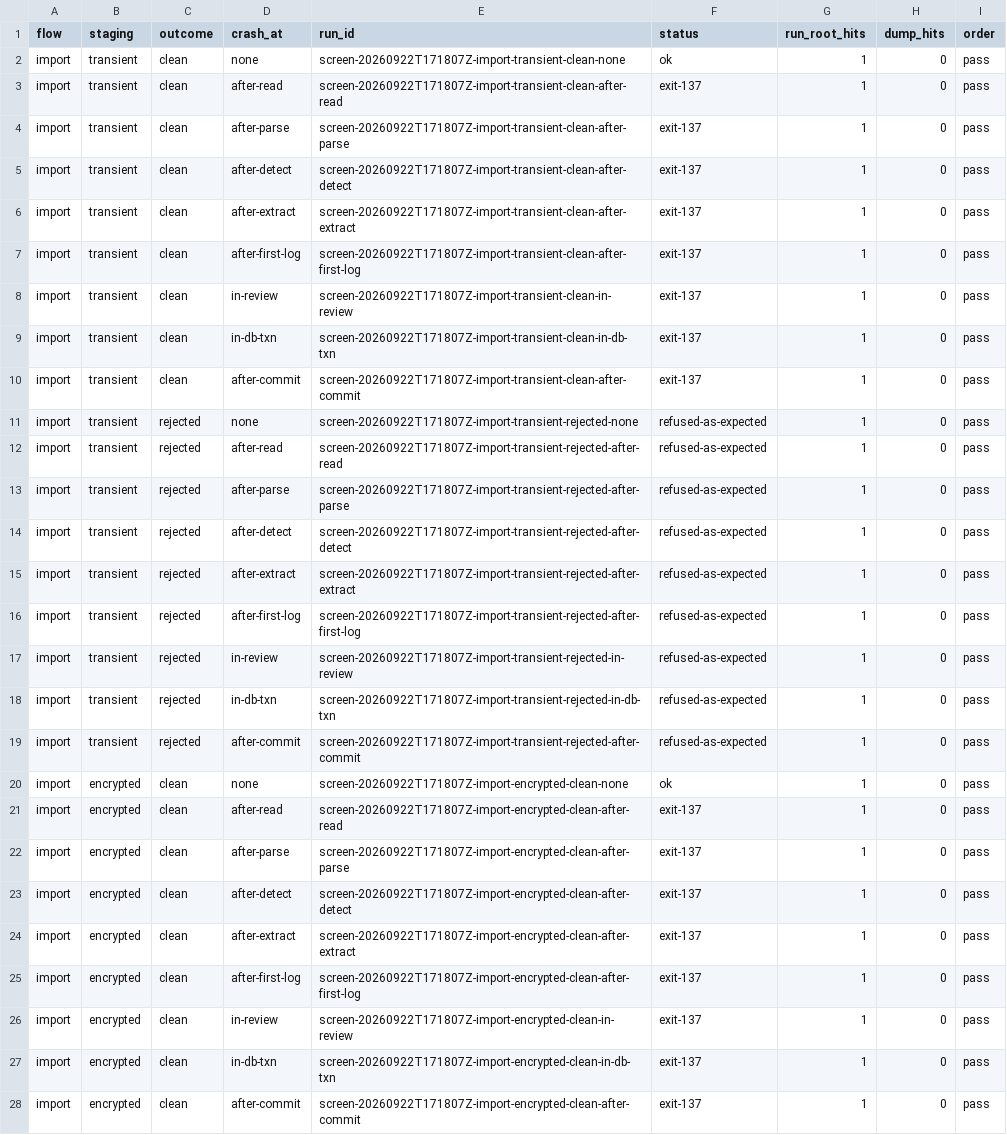
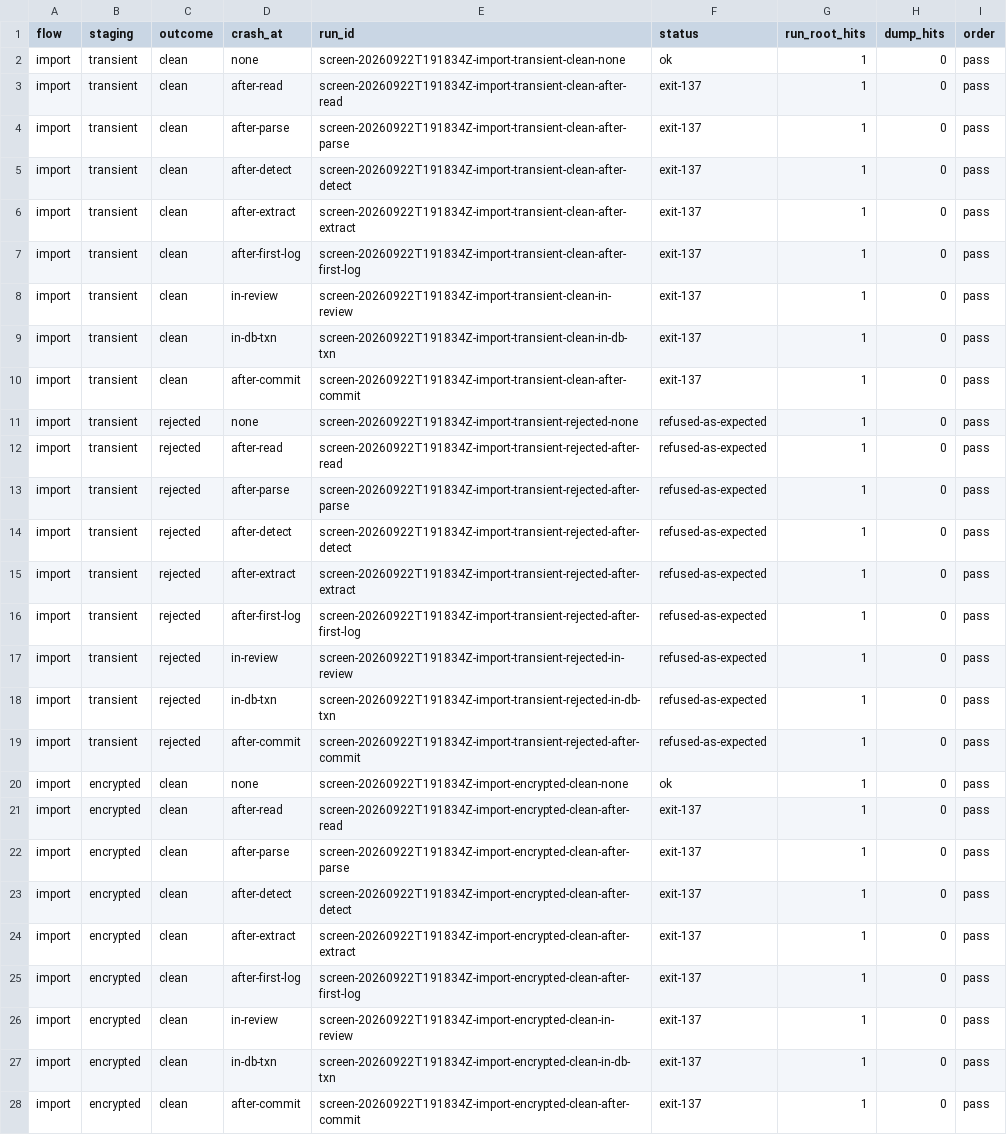
Before and after one commit to ginsys/bronzeward, a TSV file: experiments/e1-secret-ingress/evidence/screen-mark-suffix_key_token_secret.tsv, drawn as a sheet; only a part is shown; the diff covers the shown part only; the diff names each change by its address in the sheet, - before the commit and + after, or states it on an @@ line.

Commit message:
docs(e1): re-capture the evidence at the reviewed code and retract the compile-time claim
The matrix, both screens and the schema measurement were re-run on a fresh
fixture against cfb86b7, so every committed bundle now records the same commit
as both the fixture manifest and the code that produced it. The earlier
evidence came from code the review fixes changed on the success path — staging
now computes expiry on the server and takes claims with a guarded update — and
a report citing it would have described code that no longer exists.

Results: 24 of 24 bundles satisfy their expectations and the Talos digest is
unchanged across the matrix. Both screens are 72 of 72 and identical apart from
run identifiers. Schema detection is unchanged: recall 9/9, precision 9/10, and
the planted secret is missed and then caught by the mark. The persist-first
write-ahead-log counts moved by one (24 to 23, rollback 16 to 15), the dump
counts did not, and redact-after still leaves 8 in the log and 0 in the dump.
The closing residue bundle now also shows the controls' plaintext in the heap
file of parsed_index, named from pg_class while the fixture was up.

The report no longer says persisting plaintext is a compile error. The
sanitized type's constructor is exported and restricted by a call-site test,
which sections 3 and 6 now say plainly; 5.15 records the review that found it
and the claim it retracted, and section 8 recommends the compile-time version
for v1. Section 4.2 and section 7 state that import and drift adoption ran on
one input through one function, and section 7 that ownership and expiry were
not exercised under contention.

```diff
--- a/experiments/e1-secret-ingress/evidence/screen-mark-suffix_key_token_secret.tsv
+++ b/experiments/e1-secret-ingress/evidence/screen-mark-suffix_key_token_secret.tsv
-E2 (run_id): screen-20260922T171807Z-import-transient-clean-none
+E2 (run_id): screen-20260922T191834Z-import-transient-clean-none
-E3 (run_id): screen-20260922T171807Z-import-transient-clean-after-read
+E3 (run_id): screen-20260922T191834Z-import-transient-clean-after-read
-E4 (run_id): screen-20260922T171807Z-import-transient-clean-after-parse
+E4 (run_id): screen-20260922T191834Z-import-transient-clean-after-parse
-E5 (run_id): screen-20260922T171807Z-import-transient-clean-after-detect
+E5 (run_id): screen-20260922T191834Z-import-transient-clean-after-detect
-E6 (run_id): screen-20260922T171807Z-import-transient-clean-after-extract
+E6 (run_id): screen-20260922T191834Z-import-transient-clean-after-extract
-E7 (run_id): screen-20260922T171807Z-import-transient-clean-after-first-log
+E7 (run_id): screen-20260922T191834Z-import-transient-clean-after-first-log
-E8 (run_id): screen-20260922T171807Z-import-transient-clean-in-review
+E8 (run_id): screen-20260922T191834Z-import-transient-clean-in-review
-E9 (run_id): screen-20260922T171807Z-import-transient-clean-in-db-txn
+E9 (run_id): screen-20260922T191834Z-import-transient-clean-in-db-txn
-E10 (run_id): screen-20260922T171807Z-import-transient-clean-after-commit
+E10 (run_id): screen-20260922T191834Z-import-transient-clean-after-commit
-E11 (run_id): screen-20260922T171807Z-import-transient-rejected-none
+E11 (run_id): screen-20260922T191834Z-import-transient-rejected-none
-E12 (run_id): screen-20260922T171807Z-import-transient-rejected-after-read
+E12 (run_id): screen-20260922T191834Z-import-transient-rejected-after-read
-E13 (run_id): screen-20260922T171807Z-import-transient-rejected-after-parse
+E13 (run_id): screen-20260922T191834Z-import-transient-rejected-after-parse
-E14 (run_id): screen-20260922T171807Z-import-transient-rejected-after-detect
+E14 (run_id): screen-20260922T191834Z-import-transient-rejected-after-detect
-E15 (run_id): screen-20260922T171807Z-import-transient-rejected-after-extract
+E15 (run_id): screen-20260922T191834Z-import-transient-rejected-after-extract
-E16 (run_id): screen-20260922T171807Z-import-transient-rejected-after-first-log
+E16 (run_id): screen-20260922T191834Z-import-transient-rejected-after-first-log
-E17 (run_id): screen-20260922T171807Z-import-transient-rejected-in-review
+E17 (run_id): screen-20260922T191834Z-import-transient-rejected-in-review
-E18 (run_id): screen-20260922T171807Z-import-transient-rejected-in-db-txn
+E18 (run_id): screen-20260922T191834Z-import-transient-rejected-in-db-txn
-E19 (run_id): screen-20260922T171807Z-import-transient-rejected-after-commit
+E19 (run_id): screen-20260922T191834Z-import-transient-rejected-after-commit
-E20 (run_id): screen-20260922T171807Z-import-encrypted-clean-none
+E20 (run_id): screen-20260922T191834Z-import-encrypted-clean-none
-E21 (run_id): screen-20260922T171807Z-import-encrypted-clean-after-read
+E21 (run_id): screen-20260922T191834Z-import-encrypted-clean-after-read
-E22 (run_id): screen-20260922T171807Z-import-encrypted-clean-after-parse
+E22 (run_id): screen-20260922T191834Z-import-encrypted-clean-after-parse
-E23 (run_id): screen-20260922T171807Z-import-encrypted-clean-after-detect
+E23 (run_id): screen-20260922T191834Z-import-encrypted-clean-after-detect
-E24 (run_id): screen-20260922T171807Z-import-encrypted-clean-after-extract
+E24 (run_id): screen-20260922T191834Z-import-encrypted-clean-after-extract
-E25 (run_id): screen-20260922T171807Z-import-encrypted-clean-after-first-log
+E25 (run_id): screen-20260922T191834Z-import-encrypted-clean-after-first-log
-E26 (run_id): screen-20260922T171807Z-import-encrypted-clean-in-review
+E26 (run_id): screen-20260922T191834Z-import-encrypted-clean-in-review
-E27 (run_id): screen-20260922T171807Z-import-encrypted-clean-in-db-txn
+E27 (run_id): screen-20260922T191834Z-import-encrypted-clean-in-db-txn
-E28 (run_id): screen-20260922T171807Z-import-encrypted-clean-after-commit
+E28 (run_id): screen-20260922T191834Z-import-encrypted-clean-after-commit
```
Also changed, not shown: 45 edited cells elsewhere in this file, experiments/e1-secret-ingress/evidence/screen.tsv, 53 other files.
